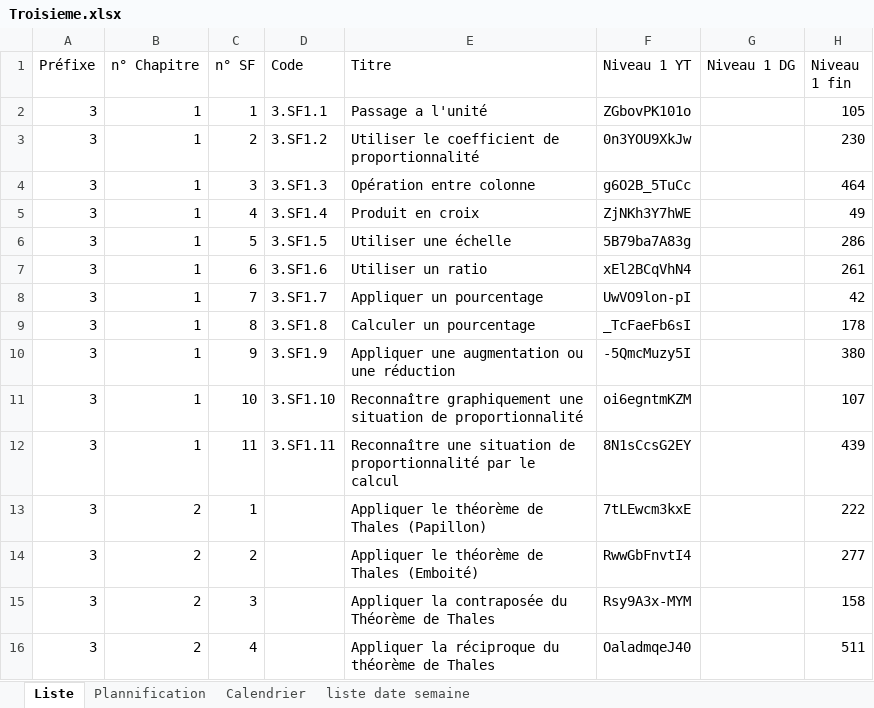
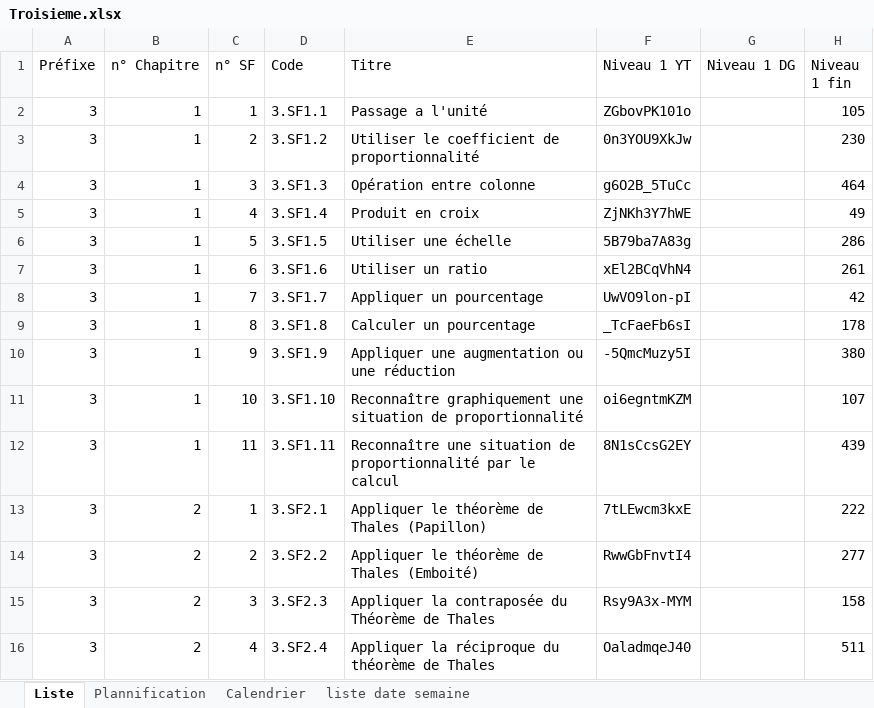
Before and after one commit to Ligne2Maths/Spirale2Maths, an Excel workbook: contenu/Troisieme.xlsx, sheet Liste, drawn as a sheet; only a part is shown; values as stored, in another font and other column widths than the file's, no borders; the diff names each change by its address in the sheet, - before the commit and + after, or states it on an @@ line.

```diff
--- a/contenu/Troisieme.xlsx (sheet Liste)
+++ b/contenu/Troisieme.xlsx (sheet Liste)
-D13 (Code): (empty)
+D13 (Code): 3.SF2.1
-D14 (Code): (empty)
+D14 (Code): 3.SF2.2
-D15 (Code): (empty)
+D15 (Code): 3.SF2.3
-D16 (Code): (empty)
+D16 (Code): 3.SF2.4
```
Also changed, not shown: sheet Plannification, contenu/Revision Premiere.xlsx, contenu/Terminale.xlsx.
